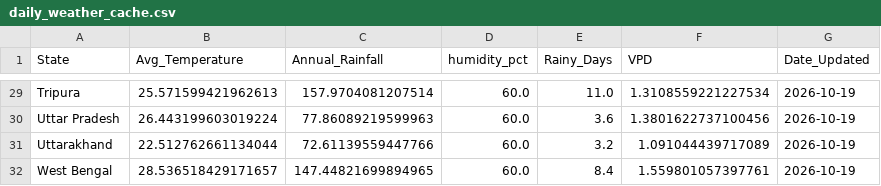
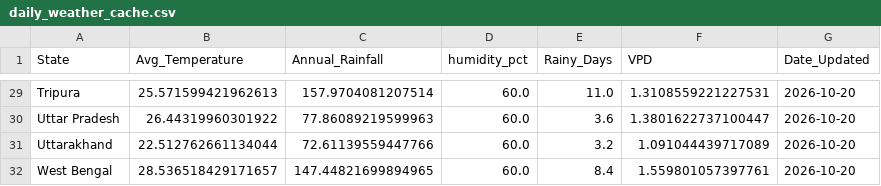
Before and after one commit to Pradip-0/crop-recommendation-system, a CSV file: daily_weather_cache.csv, drawn as a sheet; only a part is shown, gaps mark what is left out; the diff covers the shown part only; the diff names each change by its address in the sheet, - before the commit and + after, or states it on an @@ line.

```diff
--- a/daily_weather_cache.csv
+++ b/daily_weather_cache.csv
-F29 (VPD): 1.3108559221227534
+F29 (VPD): 1.3108559221227531
-G29:G32 (Date_Updated): 2026-10-19
+G29:G32 (Date_Updated): 2026-10-20
-B30 (Avg_Temperature): 26.443199603019224
+B30 (Avg_Temperature): 26.44319960301922
-F30 (VPD): 1.3801622737100456
+F30 (VPD): 1.3801622737100447
```
Also changed, not shown: 41 edited cells elsewhere in this file.
